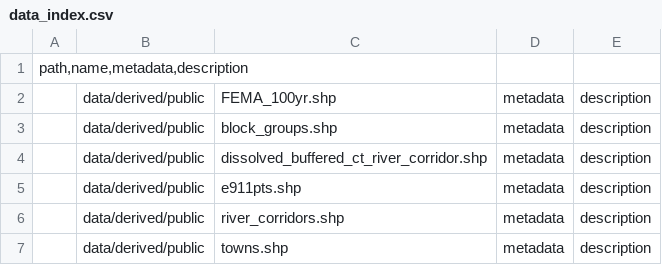
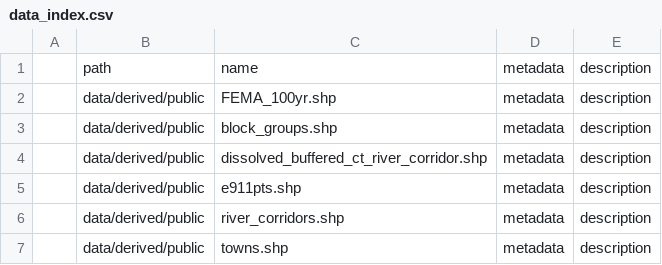
Before and after one commit to whprocter/VT-Mobile-Home-Flooding, a CSV file: data/data_index.csv, drawn as a sheet.

Commit message:
Update data_index.csv

```diff
--- a/data/data_index.csv
+++ b/data/data_index.csv
@@ -1,2 +1,2 @@
-path,name,metadata,description
+| path | name | metadata | description |
 | data/derived/public | FEMA_100yr.shp | metadata | description |
```
